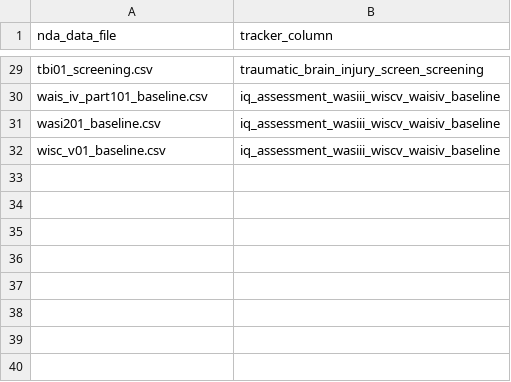
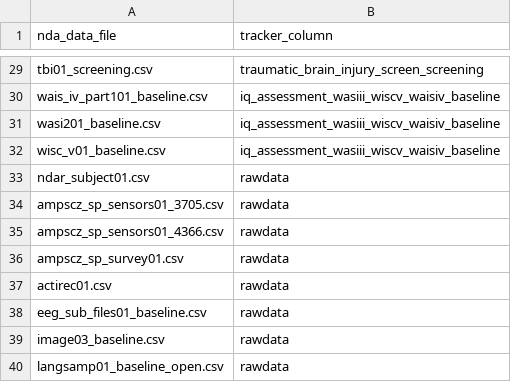
Before and after one commit to AMP-SCZ/utility, a CSV file: nda-transform/tracker_column.csv, drawn as a sheet; only a part is shown, gaps mark what is left out; the diff names each change by its address in the sheet, - before the commit and + after, or states it on an @@ line.

Commit message:
add empty tracker column for rawdata to omit removed subjects

```diff
--- a/nda-transform/tracker_column.csv
+++ b/nda-transform/tracker_column.csv
+row 33: ndar_subject01.csv | rawdata
+row 34: ampscz_sp_sensors01_3705.csv | rawdata
+row 35: ampscz_sp_sensors01_4366.csv | rawdata
+row 36: ampscz_sp_survey01.csv | rawdata
+row 37: actirec01.csv | rawdata
+row 38: eeg_sub_files01_baseline.csv | rawdata
+row 39: image03_baseline.csv | rawdata
+row 40: langsamp01_baseline_open.csv | rawdata
```
